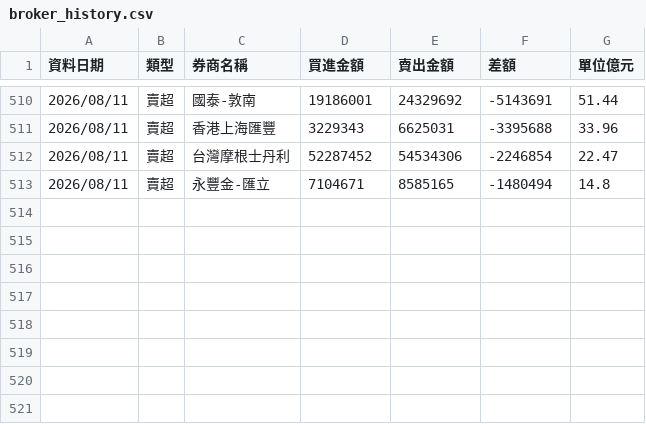
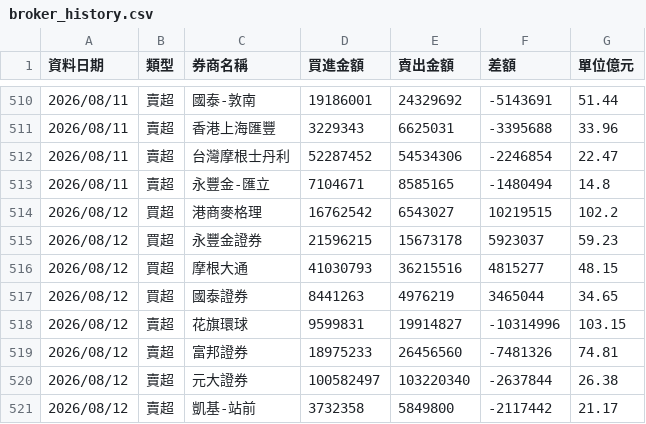
Before and after one commit to yuc1222-lgtm/broker-tracker, a CSV file: broker_history.csv, drawn as a sheet; only a part is shown, gaps mark what is left out; the diff names each change by its address in the sheet, - before the commit and + after, or states it on an @@ line.

```diff
--- a/broker_history.csv
+++ b/broker_history.csv
+row 514: 2026/08/12 | 買超 | 港商麥格理 | 16762542 | 6543027 | 10219515 | 102.2
+row 515: 2026/08/12 | 買超 | 永豐金證券 | 21596215 | 15673178 | 5923037 | 59.23
+row 516: 2026/08/12 | 買超 | 摩根大通 | 41030793 | 36215516 | 4815277 | 48.15
+row 517: 2026/08/12 | 買超 | 國泰證券 | 8441263 | 4976219 | 3465044 | 34.65
+row 518: 2026/08/12 | 賣超 | 花旗環球 | 9599831 | 19914827 | -10314996 | 103.15
+row 519: 2026/08/12 | 賣超 | 富邦證券 | 18975233 | 26456560 | -7481326 | 74.81
+row 520: 2026/08/12 | 賣超 | 元大證券 | 100582497 | 103220340 | -2637844 | 26.38
+row 521: 2026/08/12 | 賣超 | 凱基-站前 | 3732358 | 5849800 | -2117442 | 21.17
```
